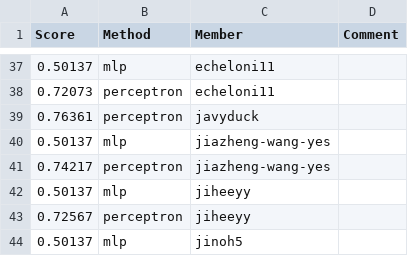
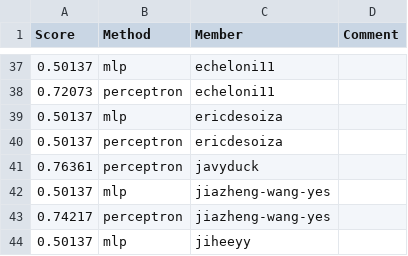
Before and after one commit to UChi-CI/data-37712-win25-leaderboard, a CSV file: assignment-1-leaderboard/leaderboard_sst2.csv, drawn as a sheet; only a part is shown, gaps mark what is left out; the shorter side is filled out with more unchanged rows.

Commit message:
Leaderboard Update

```diff
--- a/assignment-1-leaderboard/leaderboard_sst2.csv
+++ b/assignment-1-leaderboard/leaderboard_sst2.csv
@@ -38,2 +38,4 @@ Score,Method,Member,Comment
 0.72073,perceptron,echeloni11,
+0.50137,mlp,ericdesoiza,
+0.50137,perceptron,ericdesoiza,
 0.76361,perceptron,javyduck,
```
